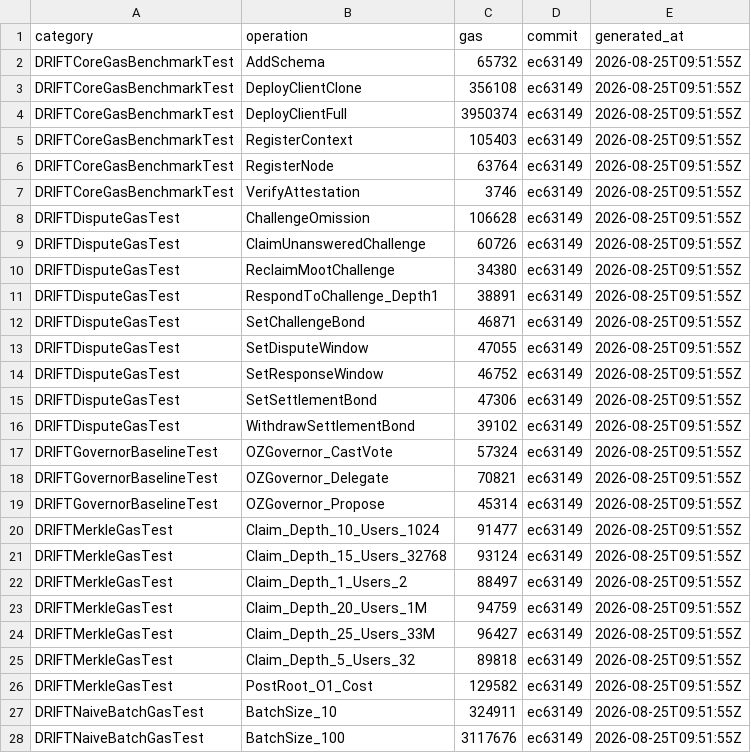
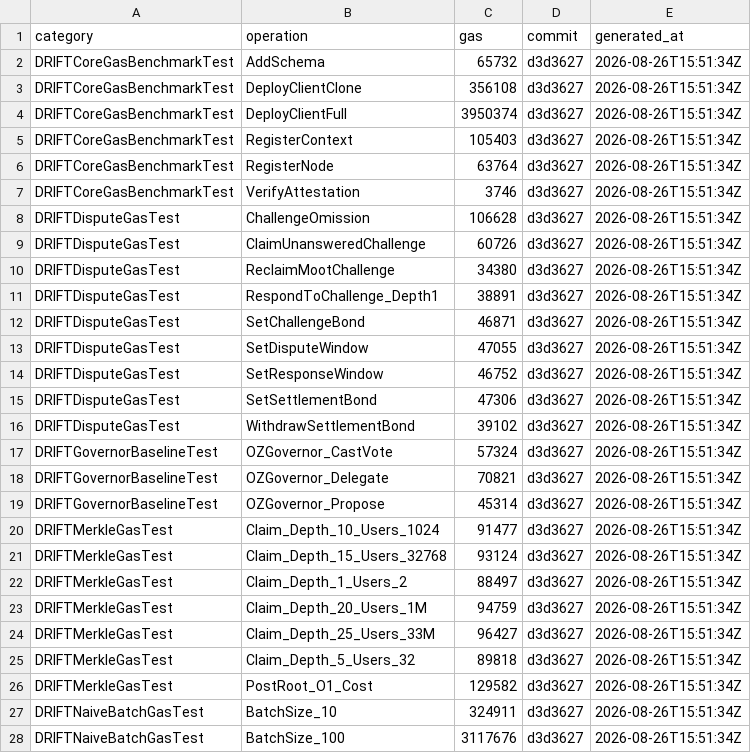
Before and after one commit to Dageus/DRIFT, a CSV file: packages/contracts/measurements/gas-benchmarks.csv, drawn as a sheet; only a part is shown; the diff covers the shown part only.

Commit message:
chore(contracts): re-stamp gas-benchmark CSVs

```diff
--- a/packages/contracts/measurements/gas-benchmarks.csv
+++ b/packages/contracts/measurements/gas-benchmarks.csv
@@ -1,28 +1,28 @@
 category,operation,gas,commit,generated_at
-"DRIFTCoreGasBenchmarkTest","AddSchema","65732","ec63149","2026-08-25T09:51:55Z"
-"DRIFTCoreGasBenchmarkTest","DeployClientClone","356108","ec63149","2026-08-25T09:51:55Z"
-"DRIFTCoreGasBenchmarkTest","DeployClientFull","3950374","ec63149","2026-08-25T09:51:55Z"
-"DRIFTCoreGasBenchmarkTest","RegisterContext","105403","ec63149","2026-08-25T09:51:55Z"
-"DRIFTCoreGasBenchmarkTest","RegisterNode","63764","ec63149","2026-08-25T09:51:55Z"
-"DRIFTCoreGasBenchmarkTest","VerifyAttestation","3746","ec63149","2026-08-25T09:51:55Z"
-"DRIFTDisputeGasTest","ChallengeOmission","106628","ec63149","2026-08-25T09:51:55Z"
-"DRIFTDisputeGasTest","ClaimUnansweredChallenge","60726","ec63149","2026-08-25T09:51:55Z"
-"DRIFTDisputeGasTest","ReclaimMootChallenge","34380","ec63149","2026-08-25T09:51:55Z"
-"DRIFTDisputeGasTest","RespondToChallenge_Depth1","38891","ec63149","2026-08-25T09:51:55Z"
-"DRIFTDisputeGasTest","SetChallengeBond","46871","ec63149","2026-08-25T09:51:55Z"
-"DRIFTDisputeGasTest","SetDisputeWindow","47055","ec63149","2026-08-25T09:51:55Z"
-"DRIFTDisputeGasTest","SetResponseWindow","46752","ec63149","2026-08-25T09:51:55Z"
-"DRIFTDisputeGasTest","SetSettlementBond","47306","ec63149","2026-08-25T09:51:55Z"
-"DRIFTDisputeGasTest","WithdrawSettlementBond","39102","ec63149","2026-08-25T09:51:55Z"
-"DRIFTGovernorBaselineTest","OZGovernor_CastVote","57324","ec63149","2026-08-25T09:51:55Z"
-"DRIFTGovernorBaselineTest","OZGovernor_Delegate","70821","ec63149","2026-08-25T09:51:55Z"
-"DRIFTGovernorBaselineTest","OZGovernor_Propose","45314","ec63149","2026-08-25T09:51:55Z"
-"DRIFTMerkleGasTest","Claim_Depth_10_Users_1024","91477","ec63149","2026-08-25T09:51:55Z"
-"DRIFTMerkleGasTest","Claim_Depth_15_Users_32768","93124","ec63149","2026-08-25T09:51:55Z"
-"DRIFTMerkleGasTest","Claim_Depth_1_Users_2","88497","ec63149","2026-08-25T09:51:55Z"
-"DRIFTMerkleGasTest","Claim_Depth_20_Users_1M","94759","ec63149","2026-08-25T09:51:55Z"
-"DRIFTMerkleGasTest","Claim_Depth_25_Users_33M","96427","ec63149","2026-08-25T09:51:55Z"
-"DRIFTMerkleGasTest","Claim_Depth_5_Users_32","89818","ec63149","2026-08-25T09:51:55Z"
-"DRIFTMerkleGasTest","PostRoot_O1_Cost","129582","ec63149","2026-08-25T09:51:55Z"
-"DRIFTNaiveBatchGasTest","BatchSize_10","324911","ec63149","2026-08-25T09:51:55Z"
-"DRIFTNaiveBatchGasTest","BatchSize_100","3117676","ec63149","2026-08-25T09:51:55Z"
+"DRIFTCoreGasBenchmarkTest","AddSchema","65732","d3d3627","2026-08-26T15:51:34Z"
+"DRIFTCoreGasBenchmarkTest","DeployClientClone","356108","d3d3627","2026-08-26T15:51:34Z"
+"DRIFTCoreGasBenchmarkTest","DeployClientFull","3950374","d3d3627","2026-08-26T15:51:34Z"
+"DRIFTCoreGasBenchmarkTest","RegisterContext","105403","d3d3627","2026-08-26T15:51:34Z"
+"DRIFTCoreGasBenchmarkTest","RegisterNode","63764","d3d3627","2026-08-26T15:51:34Z"
+"DRIFTCoreGasBenchmarkTest","VerifyAttestation","3746","d3d3627","2026-08-26T15:51:34Z"
+"DRIFTDisputeGasTest","ChallengeOmission","106628","d3d3627","2026-08-26T15:51:34Z"
+"DRIFTDisputeGasTest","ClaimUnansweredChallenge","60726","d3d3627","2026-08-26T15:51:34Z"
+"DRIFTDisputeGasTest","ReclaimMootChallenge","34380","d3d3627","2026-08-26T15:51:34Z"
+"DRIFTDisputeGasTest","RespondToChallenge_Depth1","38891","d3d3627","2026-08-26T15:51:34Z"
+"DRIFTDisputeGasTest","SetChallengeBond","46871","d3d3627","2026-08-26T15:51:34Z"
+"DRIFTDisputeGasTest","SetDisputeWindow","47055","d3d3627","2026-08-26T15:51:34Z"
+"DRIFTDisputeGasTest","SetResponseWindow","46752","d3d3627","2026-08-26T15:51:34Z"
+"DRIFTDisputeGasTest","SetSettlementBond","47306","d3d3627","2026-08-26T15:51:34Z"
+"DRIFTDisputeGasTest","WithdrawSettlementBond","39102","d3d3627","2026-08-26T15:51:34Z"
+"DRIFTGovernorBaselineTest","OZGovernor_CastVote","57324","d3d3627","2026-08-26T15:51:34Z"
+"DRIFTGovernorBaselineTest","OZGovernor_Delegate","70821","d3d3627","2026-08-26T15:51:34Z"
+"DRIFTGovernorBaselineTest","OZGovernor_Propose","45314","d3d3627","2026-08-26T15:51:34Z"
+"DRIFTMerkleGasTest","Claim_Depth_10_Users_1024","91477","d3d3627","2026-08-26T15:51:34Z"
+"DRIFTMerkleGasTest","Claim_Depth_15_Users_32768","93124","d3d3627","2026-08-26T15:51:34Z"
+"DRIFTMerkleGasTest","Claim_Depth_1_Users_2","88497","d3d3627","2026-08-26T15:51:34Z"
+"DRIFTMerkleGasTest","Claim_Depth_20_Users_1M","94759","d3d3627","2026-08-26T15:51:34Z"
+"DRIFTMerkleGasTest","Claim_Depth_25_Users_33M","96427","d3d3627","2026-08-26T15:51:34Z"
+"DRIFTMerkleGasTest","Claim_Depth_5_Users_32","89818","d3d3627","2026-08-26T15:51:34Z"
+"DRIFTMerkleGasTest","PostRoot_O1_Cost","129582","d3d3627","2026-08-26T15:51:34Z"
+"DRIFTNaiveBatchGasTest","BatchSize_10","324911","d3d3627","2026-08-26T15:51:34Z"
+"DRIFTNaiveBatchGasTest","BatchSize_100","3117676","d3d3627","2026-08-26T15:51:34Z"
```
Also changed, not shown: 50 edited cells elsewhere in this file, packages/contracts/measurements/naive-batch-regression.csv, packages/contracts/measurements/proof-size-vs-depth.csv.
